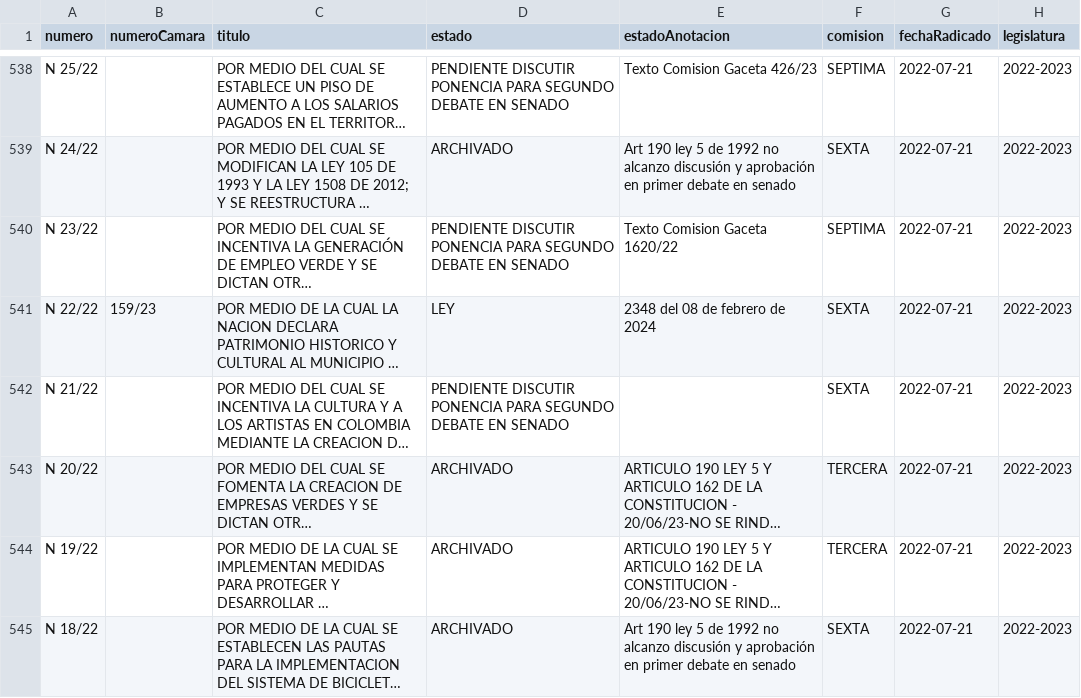
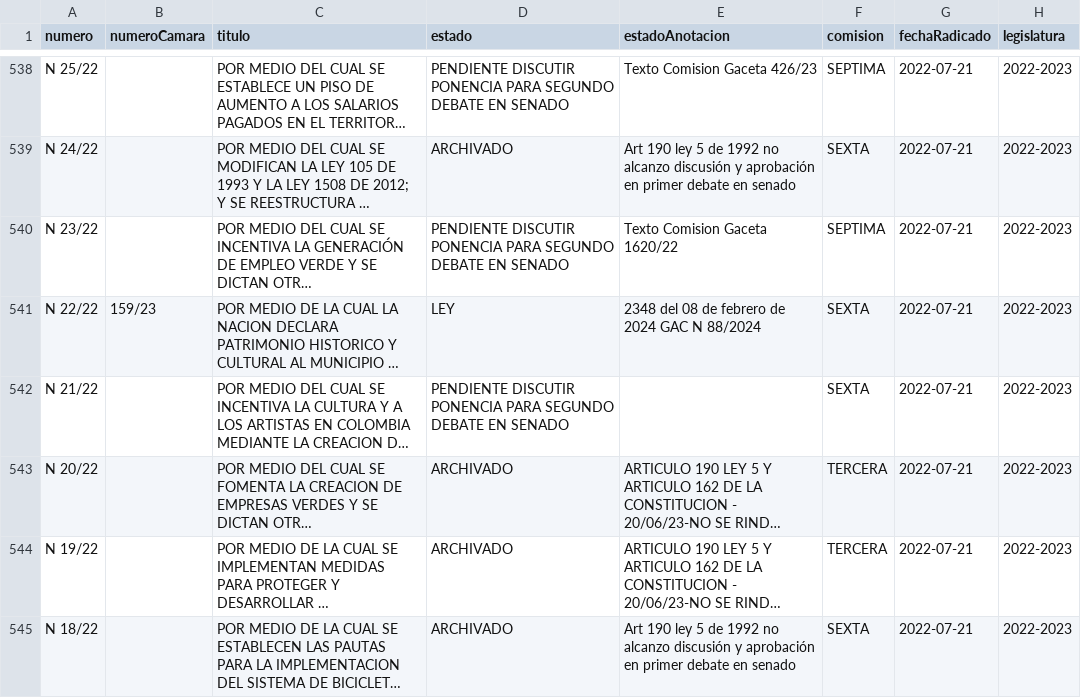
Before and after one commit to muniter/senado_crawler, a CSV file: output/data_2022-2026.csv, drawn as a sheet; only a part is shown, gaps mark what is left out; long unchanged cells end in …; the diff names each change by its address in the sheet, - before the commit and + after, or states it on an @@ line.

```diff
--- a/output/data_2022-2026.csv
+++ b/output/data_2022-2026.csv
-E541 (estadoAnotacion): 2348 del 08 de febrero de 2024
+E541 (estadoAnotacion): 2348 del 08 de febrero de 2024 GAC N 88/2024
```
Also changed, not shown: 2 other files.
